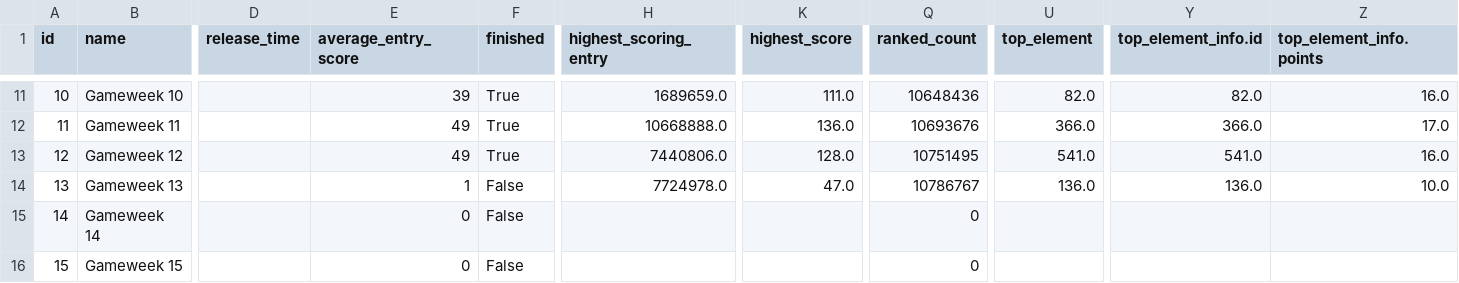
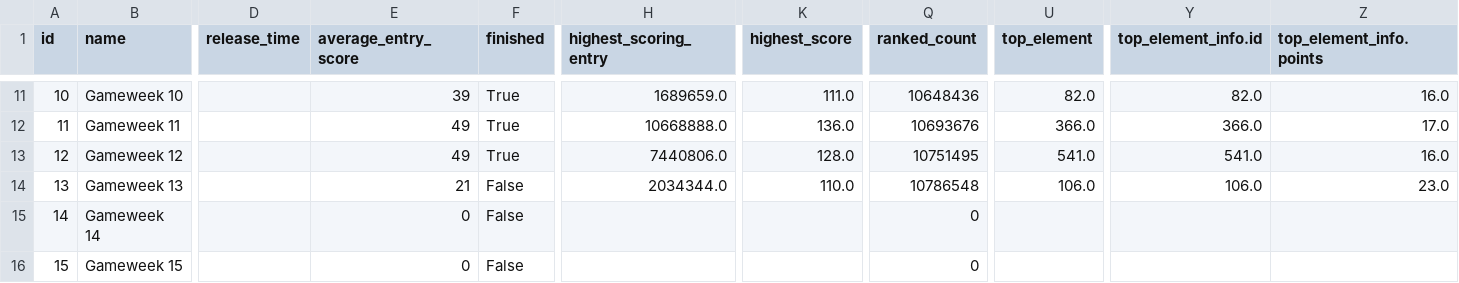
Before and after one commit to Theran500/fpl-data-automation, a CSV file: events.csv, drawn as a sheet; only a part is shown, gaps mark what is left out; the diff names each change by its address in the sheet, - before the commit and + after, or states it on an @@ line.

```diff
--- a/events.csv
+++ b/events.csv
-E14 (average_entry_score): 1
+E14 (average_entry_score): 21
-H14 (highest_scoring_entry): 7724978.0
+H14 (highest_scoring_entry): 2034344.0
-K14 (highest_score): 47.0
+K14 (highest_score): 110.0
-Q14 (ranked_count): 10786767
+Q14 (ranked_count): 10786548
-U14 (top_element): 136.0
+U14 (top_element): 106.0
-Y14 (top_element_info.id): 136.0
+Y14 (top_element_info.id): 106.0
-Z14 (top_element_info.points): 10.0
+Z14 (top_element_info.points): 23.0
```
Also changed, not shown: element_types.csv, players.csv.
